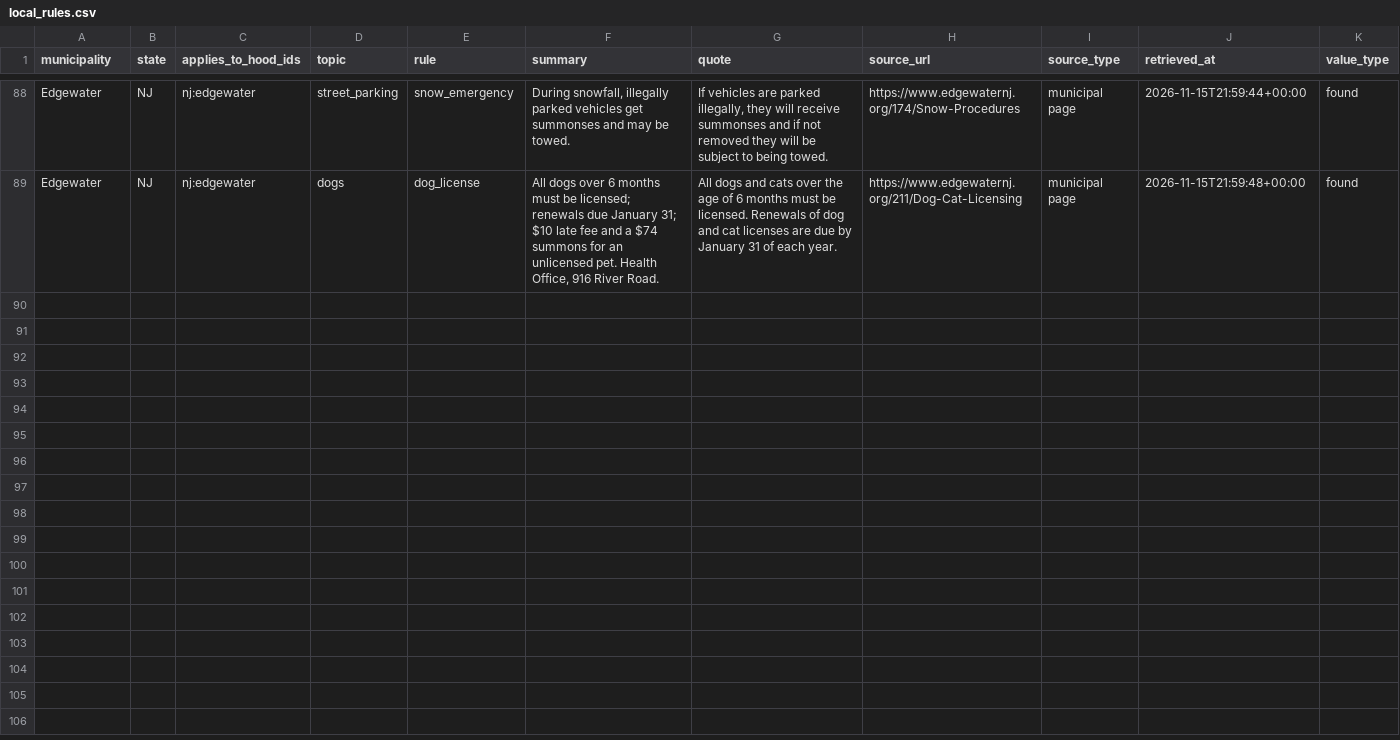
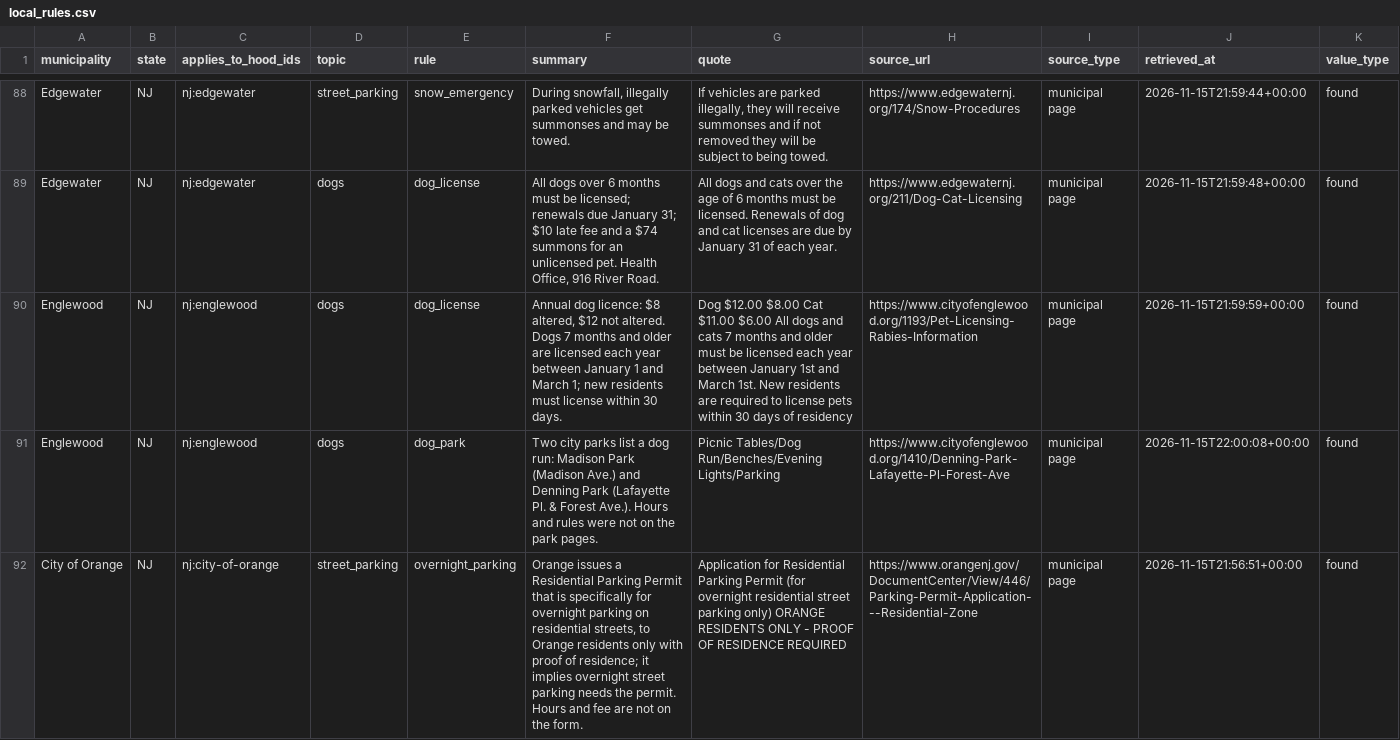
Before and after one commit to wthompson1804/SuperWritingEngine, a CSV file: house-hunt/data/reference/local_rules.csv, drawn as a sheet; only a part is shown, gaps mark what is left out; the diff covers the shown part only; the diff names each change by its address in the sheet, - before the commit and + after, or states it on an @@ line.

```diff
--- a/house-hunt/data/reference/local_rules.csv
+++ b/house-hunt/data/reference/local_rules.csv
+row 90: Englewood | NJ | nj:englewood | dogs | dog_license | Annual dog licence: $8 altered, $12 not altered. Dogs 7 months and older are licensed each year between January 1 and March 1; new residents must license within 30 days. | Dog $12.00 $8.00 Cat $11.00 $6.00 All dogs and cats 7 months and older must be licensed each year between January 1st and March 1st. New residents are required to license pets within 30 days of residency | https://www.cityofenglewood.org/1193/Pet-Licensing-Rabies-Information | municipal page | 2026-11-15T21:59:59+00:00 | found
+row 91: Englewood | NJ | nj:englewood | dogs | dog_park | Two city parks list a dog run: Madison Park (Madison Ave.) and Denning Park (Lafayette Pl. & Forest Ave.). Hours and rules were not on the park pages. | Picnic Tables/Dog Run/Benches/Evening Lights/Parking | https://www.cityofenglewood.org/1410/Denning-Park-Lafayette-Pl-Forest-Ave | municipal page | 2026-11-15T22:00:08+00:00 | found
+row 92: City of Orange | NJ | nj:city-of-orange | street_parking | overnight_parking | Orange issues a Residential Parking Permit that is specifically for overnight parking on residential streets, to Orange residents only with proof of residence; it implies overnight street parking needs the permit. Hours and fee are not on the form. | Application for Residential Parking Permit (for overnight residential street parking only) ORANGE RESIDENTS ONLY - PROOF OF RESIDENCE REQUIRED | https://www.orangenj.gov/DocumentCenter/View/446/Parking-Permit-Application---Residential-Zone | municipal page | 2026-11-15T21:56:51+00:00 | found
```
Also changed, not shown: 3 added rows elsewhere in this file, house-hunt/data/listings_raw/region_suffolk.csv, house-hunt/data/reference/dog_parks.csv, 16 other files.
